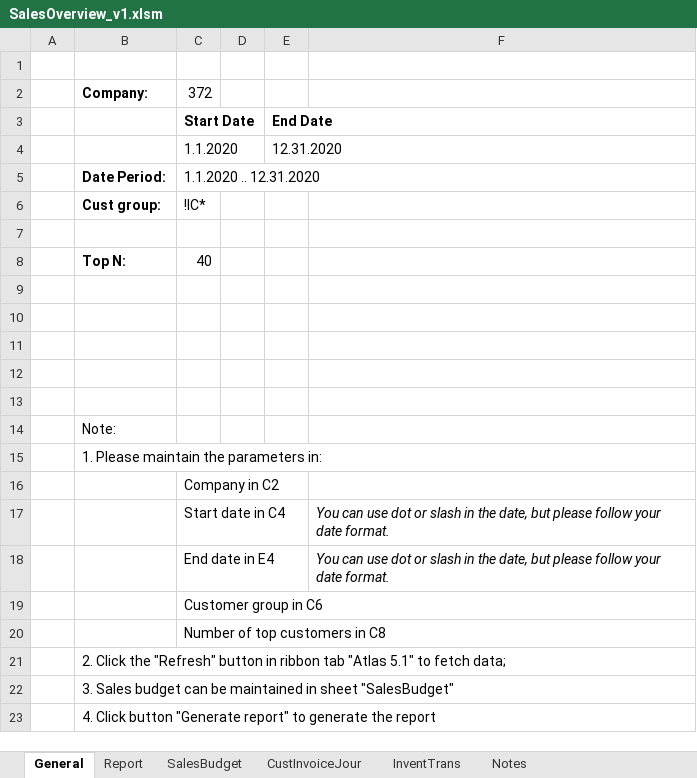
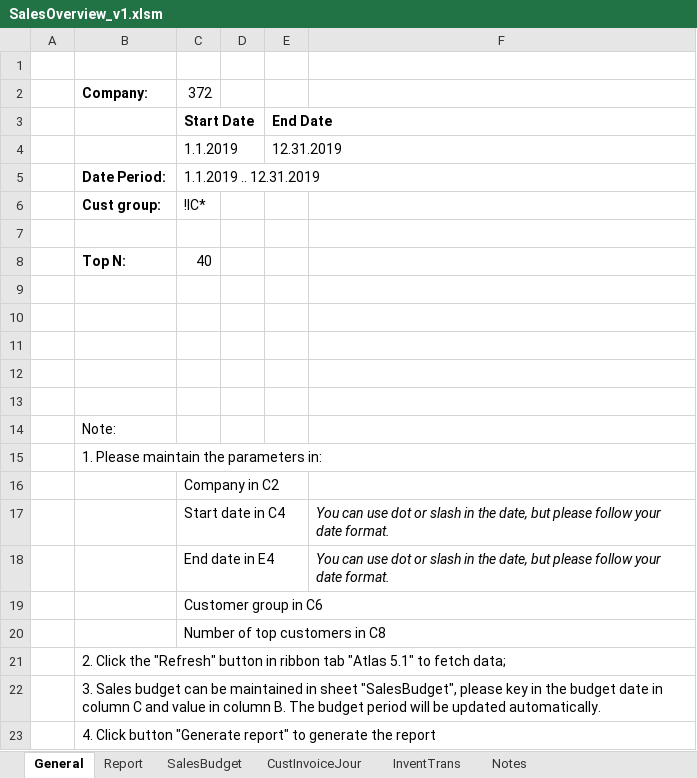
Before and after one commit to wkspeaker/Atlas-Reports, an Excel workbook: INC1951033 Preparation of Atlas File/SalesOverview_v1.xlsm, sheet General, drawn as a sheet; values as stored, in another font and other column widths than the file's, no borders; charts and pictures not drawn; removed rows and columns are numbered as before the commit, all else as after; the diff names each change by its address in the sheet, - before the commit and + after, or states it on an @@ line.

```diff
--- a/INC1951033 Preparation of Atlas File/SalesOverview_v1.xlsm (sheet General)
+++ b/INC1951033 Preparation of Atlas File/SalesOverview_v1.xlsm (sheet General)
-row 4:  |  | 1.1.2020 |  | 12.31.2020
+row 4:  |  | 1.1.2019 |  | 12.31.2019
-C5: 1.1.2020 .. 12.31.2020
+C5: 1.1.2019 .. 12.31.2019
-B22: …in sheet "SalesBudget"
+B22: …in sheet "SalesBudget", please key in the budget date in column C and value in column B. The budget period will be updated automatically.
```
Also changed, not shown: sheet Report, sheet SalesBudget, formulas that keep their value, charts or pictures.
